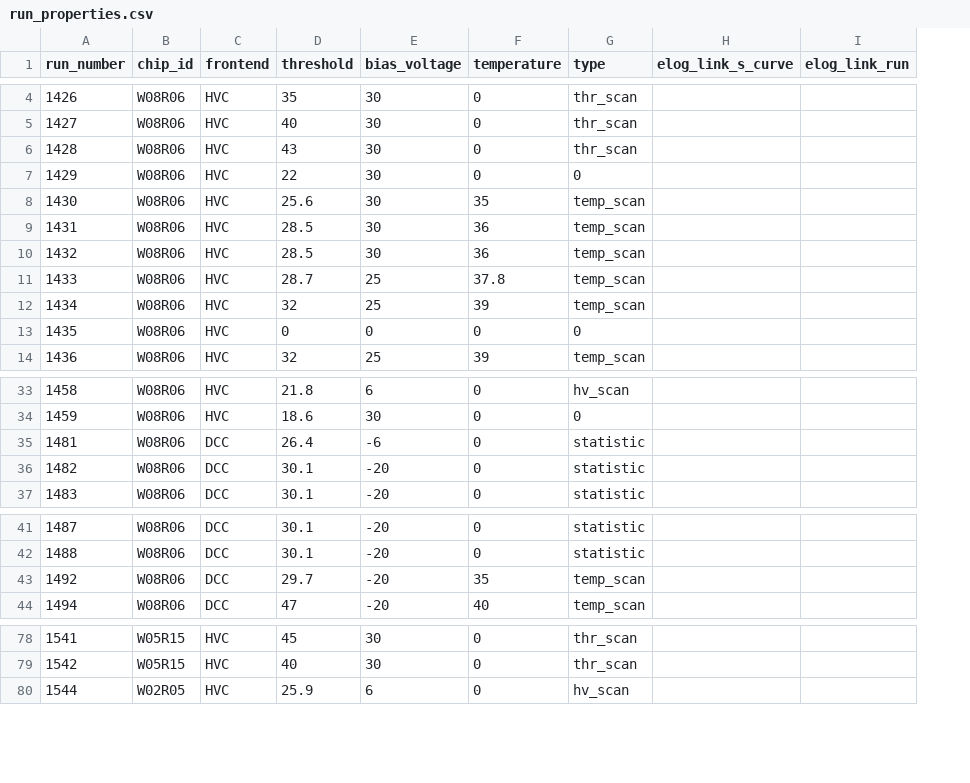
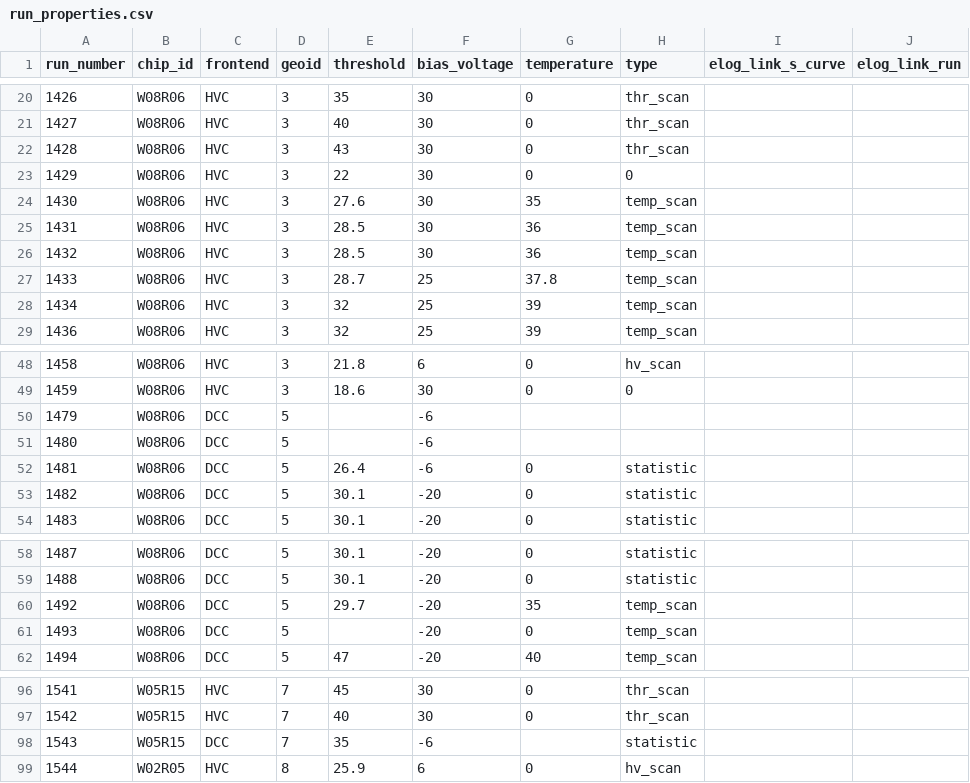
Before and after one commit to ybuch/corry_config_desytb_2024, a CSV file: run_properties.csv, drawn as a sheet; only a part is shown, gaps mark what is left out; removed rows and columns are numbered as before the commit, all else as after; the diff covers the shown part only; the diff names each change by its address in the sheet, - before the commit and + after, or states it on an @@ line.

Commit message:
Added missing runs to run_properties file. Added geoid column to run_properties file

```diff
--- a/run_properties.csv
+++ b/run_properties.csv
+column D (geoid), rows 20-29: all 3; rows 48-49: 3 | 3; rows 52-54: all 5; rows 58-60: all 5; row 62: 5; rows 96-97: 7 | 7; row 99: 8
-E24 (threshold): 25.6
+E24 (threshold): 27.6
-row 13: 1435 | W08R06 | HVC | 0 | 0 | 0 | 0
+row 50: 1479 | W08R06 | DCC | 5 |  | -6
+row 51: 1480 | W08R06 | DCC | 5 |  | -6
+row 61: 1493 | W08R06 | DCC | 5 |  | -20 | 0 | temp_scan
+row 98: 1543 | W05R15 | DCC | 7 | 35 | -6 |  | statistic
```
Also changed, not shown: 20 added rows, 5 removed rows and 14 edited cells elsewhere in this file.
